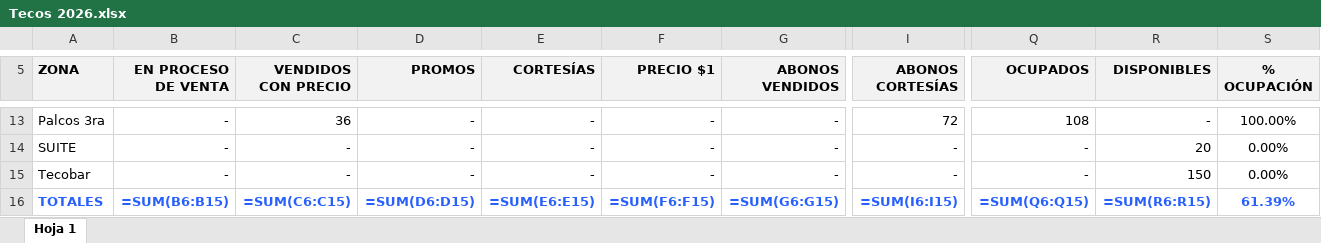
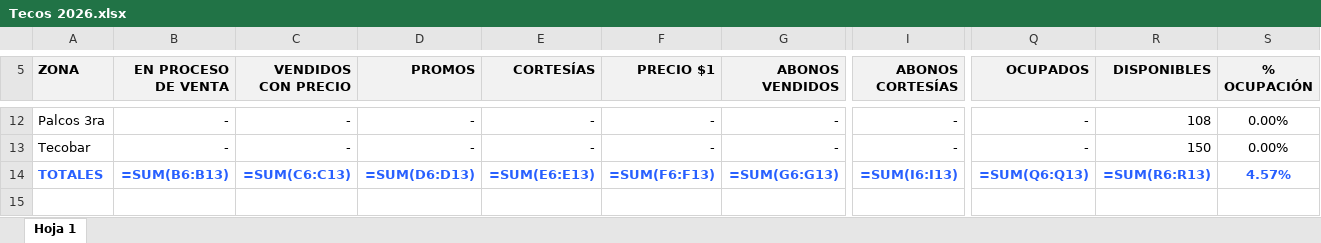
Before and after one commit to javierolea13/series-inaugurales-lmb, an Excel workbook: data/asistencia/Tecos 2026.xlsx, sheet Hoja 1, drawn as a sheet; only a part is shown, gaps mark what is left out; values as stored, in another font and other column widths than the file's, no borders; formulas without a stored value are shown as written; removed rows and columns are numbered as before the commit, all else as after; rows hold the shown columns only; the diff covers the shown part only; the diff names each change by its address in the sheet, - before the commit and + after, or states it on an @@ line.

```diff
--- a/data/asistencia/Tecos 2026.xlsx (sheet Hoja 1)
+++ b/data/asistencia/Tecos 2026.xlsx (sheet Hoja 1)
-C12 (VENDIDOS CON PRECIO): 36
+C12 (VENDIDOS CON PRECIO): -
-I12 (ABONOS CORTESÍAS): 72
+I12 (ABONOS CORTESÍAS): -
-Q12 (OCUPADOS): 108
+Q12 (OCUPADOS): -
-R12 (DISPONIBLES): -
+R12 (DISPONIBLES): 108
-S12 (% OCUPACIÓN): 100.00%
+S12 (% OCUPACIÓN): 0.00%
-row 14: SUITE | - | - | - | - | - | - | - | - | 20 | 0.00%
-B14 (EN PROCESO DE VENTA): =SUM(B6:B15)
+B14 (EN PROCESO DE VENTA): =SUM(B6:B13)
-C14 (VENDIDOS CON PRECIO): =SUM(C6:C15)
+C14 (VENDIDOS CON PRECIO): =SUM(C6:C13)
-D14 (PROMOS): =SUM(D6:D15)
+D14 (PROMOS): =SUM(D6:D13)
-E14 (CORTESÍAS): =SUM(E6:E15)
+E14 (CORTESÍAS): =SUM(E6:E13)
-F14 (PRECIO $1): =SUM(F6:F15)
+F14 (PRECIO $1): =SUM(F6:F13)
-G14 (ABONOS VENDIDOS): =SUM(G6:G15)
+G14 (ABONOS VENDIDOS): =SUM(G6:G13)
-I14 (ABONOS CORTESÍAS): =SUM(I6:I15)
+I14 (ABONOS CORTESÍAS): =SUM(I6:I13)
-Q14 (OCUPADOS): =SUM(Q6:Q15)
+Q14 (OCUPADOS): =SUM(Q6:Q13)
-R14 (DISPONIBLES): =SUM(R6:R15)
+R14 (DISPONIBLES): =SUM(R6:R13)
-S14 (% OCUPACIÓN): 61.39%
+S14 (% OCUPACIÓN): 4.57%
```
Also changed, not shown: 1 removed row and 37 edited cells elsewhere in this sheet, 1 other file.
